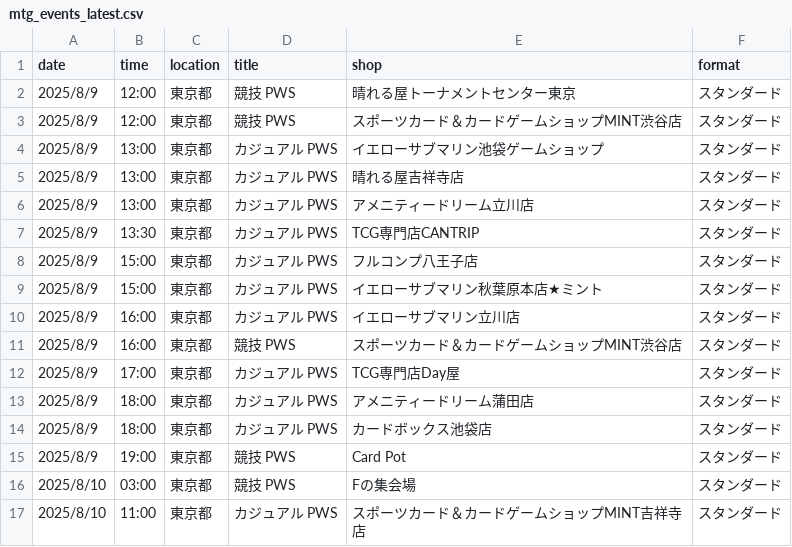
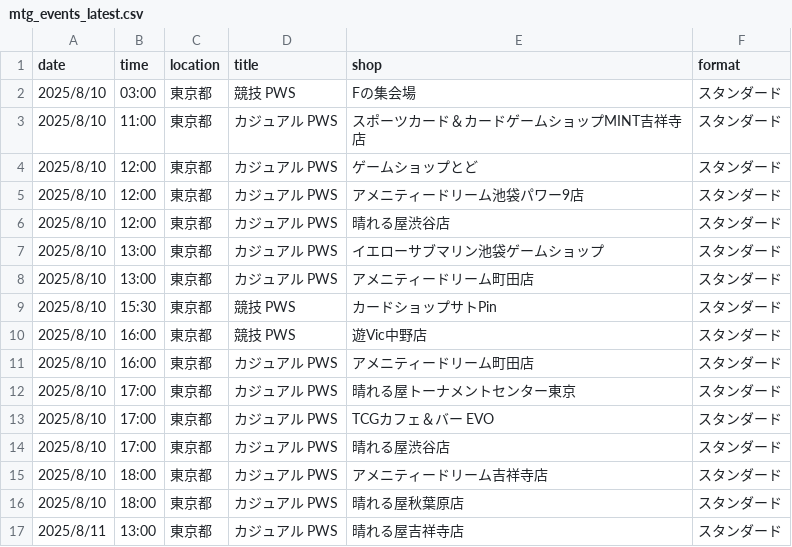
Before and after one commit to wakame1367/mtg_official_event_scraper, a CSV file: mtg_events_latest.csv, drawn as a sheet; only a part is shown; the shorter side is filled out with more unchanged rows; the diff names each change by its address in the sheet, - before the commit and + after, or states it on an @@ line.

```diff
--- a/mtg_events_latest.csv
+++ b/mtg_events_latest.csv
-row 2: 2025/8/9 | 12:00 | 東京都 | 競技 PWS | 晴れる屋トーナメントセンター東京 | スタンダード
-row 3: 2025/8/9 | 12:00 | 東京都 | 競技 PWS | スポーツカード＆カードゲームショップMINT渋谷店 | スタンダード
-row 4: 2025/8/9 | 13:00 | 東京都 | カジュアル PWS | イエローサブマリン池袋ゲームショップ | スタンダード
-row 5: 2025/8/9 | 13:00 | 東京都 | カジュアル PWS | 晴れる屋吉祥寺店 | スタンダード
-row 6: 2025/8/9 | 13:00 | 東京都 | カジュアル PWS | アメニティードリーム立川店 | スタンダード
-row 7: 2025/8/9 | 13:30 | 東京都 | カジュアル PWS | TCG専門店CANTRIP | スタンダード
-row 8: 2025/8/9 | 15:00 | 東京都 | カジュアル PWS | フルコンプ八王子店 | スタンダード
-row 9: 2025/8/9 | 15:00 | 東京都 | カジュアル PWS | イエローサブマリン秋葉原本店★ミント | スタンダード
-row 10: 2025/8/9 | 16:00 | 東京都 | カジュアル PWS | イエローサブマリン立川店 | スタンダード
-row 11: 2025/8/9 | 16:00 | 東京都 | 競技 PWS | スポーツカード＆カードゲームショップMINT渋谷店 | スタンダード
-row 12: 2025/8/9 | 17:00 | 東京都 | カジュアル PWS | TCG専門店Day屋 | スタンダード
-row 13: 2025/8/9 | 18:00 | 東京都 | カジュアル PWS | アメニティードリーム蒲田店 | スタンダード
-row 14: 2025/8/9 | 18:00 | 東京都 | カジュアル PWS | カードボックス池袋店 | スタンダード
-row 15: 2025/8/9 | 19:00 | 東京都 | 競技 PWS | Card Pot | スタンダード
```
Also changed, not shown: mtg_events.csv, 2 other files.
